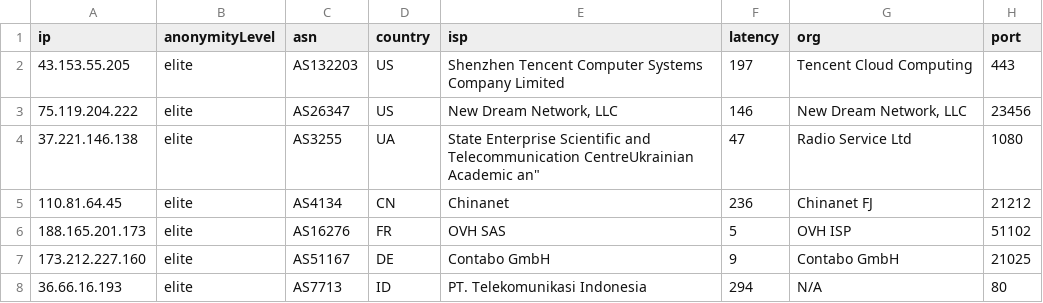
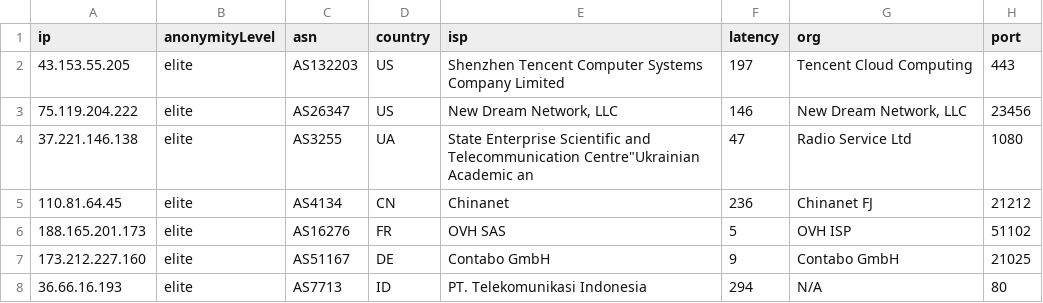
Before and after one commit to hw630590/hagey-proxies, a CSV file: socks5.csv, drawn as a sheet; only a part is shown; the diff names each change by its address in the sheet, - before the commit and + after, or states it on an @@ line.

Commit message:
Update socks5.csv

```diff
--- a/socks5.csv
+++ b/socks5.csv
-E4 (isp): …and Telecommunication CentreUkrainian Academic an"
+E4 (isp): …and Telecommunication Centre"Ukrainian Academic an
```
